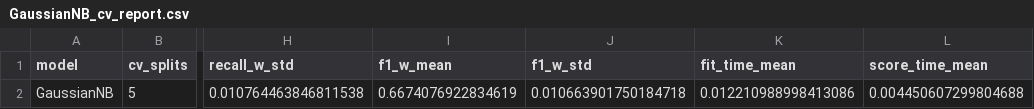
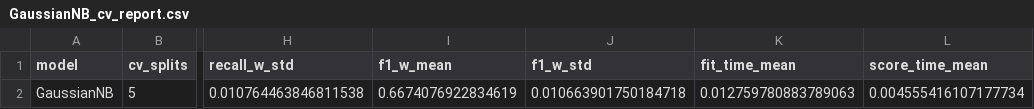
Before and after one commit to alishaheb/preprocessing-pipeline, a CSV file: reports/GaussianNB_cv_report.csv, drawn as a sheet; only a part is shown, gaps mark what is left out; the diff names each change by its address in the sheet, - before the commit and + after, or states it on an @@ line.

```diff
--- a/reports/GaussianNB_cv_report.csv
+++ b/reports/GaussianNB_cv_report.csv
-K2 (fit_time_mean): 0.012210988998413086
+K2 (fit_time_mean): 0.012759780883789063
-L2 (score_time_mean): 0.004450607299804688
+L2 (score_time_mean): 0.004555416107177734
```
Also changed, not shown: reports/LogisticRegression_cv_report.csv, reports/MLP_cv_report.csv, 6 other files.
